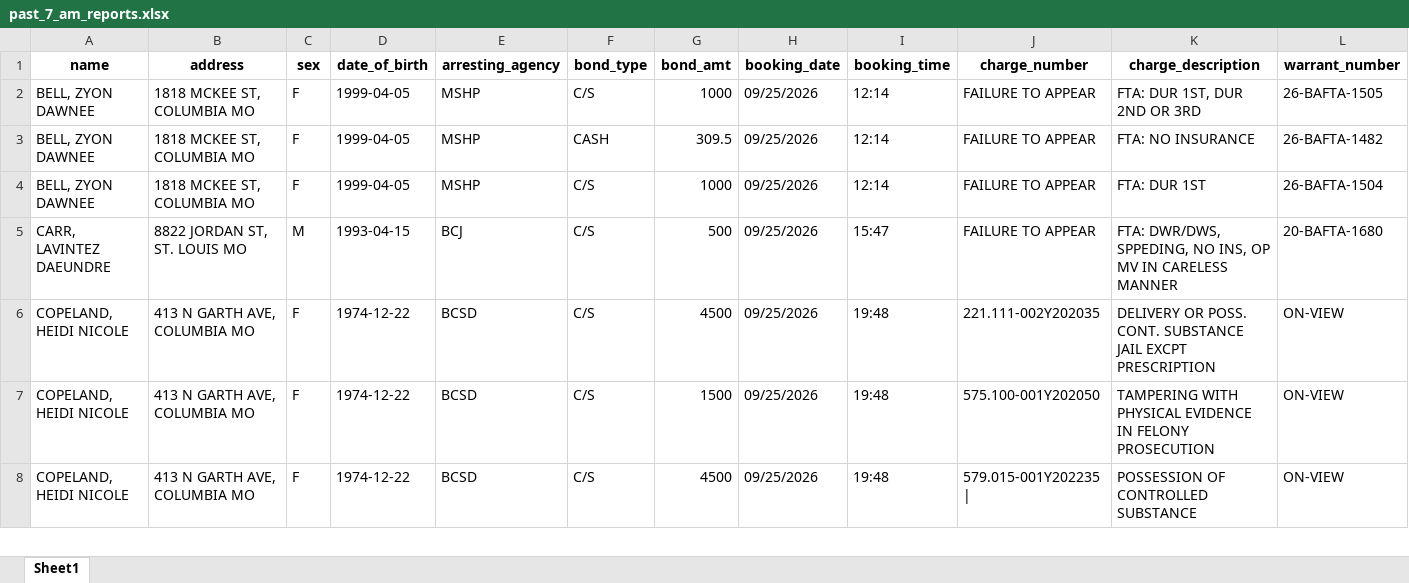
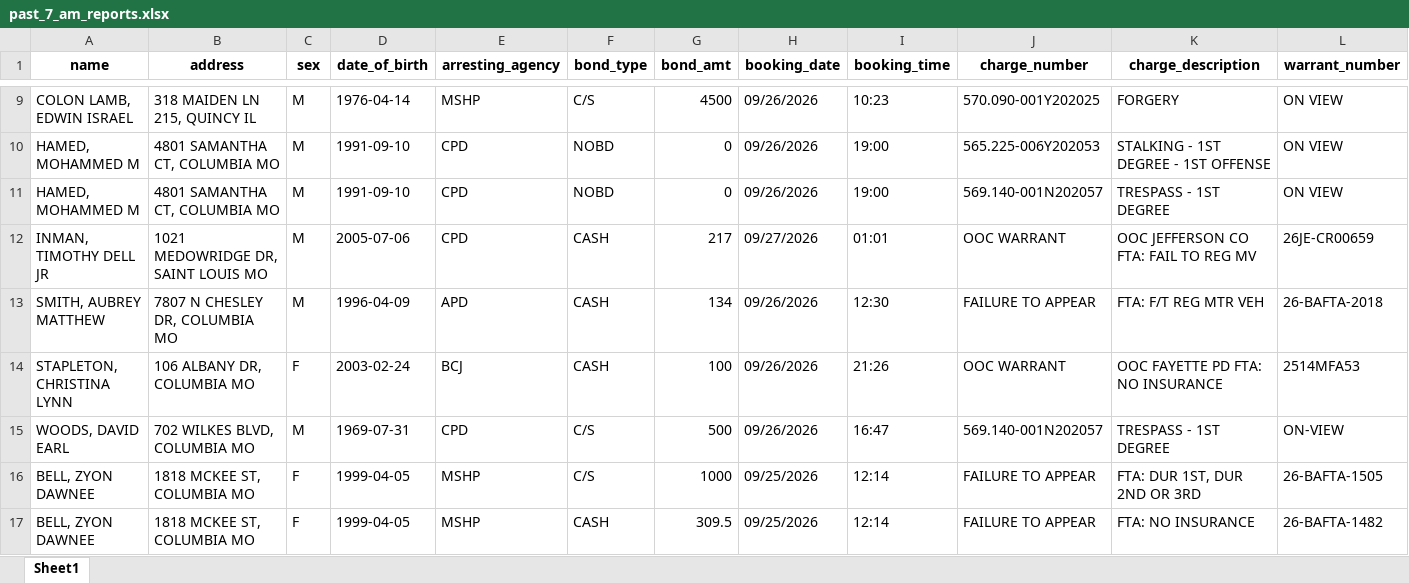
Before and after one commit to MizzouDataJournalism/bc-jail-data, an Excel workbook: updated-data/past_7_am_reports.xlsx, sheet Sheet1, drawn as a sheet; only a part is shown, gaps mark what is left out; the shorter side is filled out with more unchanged rows; values as stored, in another font and other column widths than the file's, no borders; rows hold the shown columns only; the diff covers the shown part only; the diff names each change by its address in the sheet, - before the commit and + after, or states it on an @@ line.

```diff
--- a/updated-data/past_7_am_reports.xlsx (sheet Sheet1)
+++ b/updated-data/past_7_am_reports.xlsx (sheet Sheet1)
+row 9: COLON LAMB, EDWIN ISRAEL | 318 MAIDEN LN 215, QUINCY IL | M | 1976-04-14 | MSHP | C/S | 4500 | 09/26/2026 | 10:23 | 570.090-001Y202025 | FORGERY | ON VIEW
+row 10: HAMED, MOHAMMED M | 4801 SAMANTHA CT, COLUMBIA MO | M | 1991-09-10 | CPD | NOBD | 0 | 09/26/2026 | 19:00 | 565.225-006Y202053 | STALKING - 1ST DEGREE - 1ST OFFENSE | ON VIEW
+row 11: HAMED, MOHAMMED M | 4801 SAMANTHA CT, COLUMBIA MO | M | 1991-09-10 | CPD | NOBD | 0 | 09/26/2026 | 19:00 | 569.140-001N202057 | TRESPASS - 1ST DEGREE | ON VIEW
+row 12: INMAN, TIMOTHY DELL JR | 1021 MEDOWRIDGE DR, SAINT LOUIS MO | M | 2005-07-06 | CPD | CASH | 217 | 09/27/2026 | 01:01 | OOC WARRANT | OOC JEFFERSON CO FTA: FAIL TO REG MV | 26JE-CR00659
+row 13: SMITH, AUBREY MATTHEW | 7807 N CHESLEY DR, COLUMBIA MO | M | 1996-04-09 | APD | CASH | 134 | 09/26/2026 | 12:30 | FAILURE TO APPEAR | FTA: F/T REG MTR VEH | 26-BAFTA-2018
+row 14: STAPLETON, CHRISTINA LYNN | 106 ALBANY DR, COLUMBIA MO | F | 2003-02-24 | BCJ | CASH | 100 | 09/26/2026 | 21:26 | OOC WARRANT | OOC FAYETTE PD FTA: NO INSURANCE | 2514MFA53
+row 15: WOODS, DAVID EARL | 702 WILKES BLVD, COLUMBIA MO | M | 1969-07-31 | CPD | C/S | 500 | 09/26/2026 | 16:47 | 569.140-001N202057 | TRESPASS - 1ST DEGREE | ON-VIEW
```
Also changed, not shown: 7 added rows elsewhere in this sheet, 3 other files.
